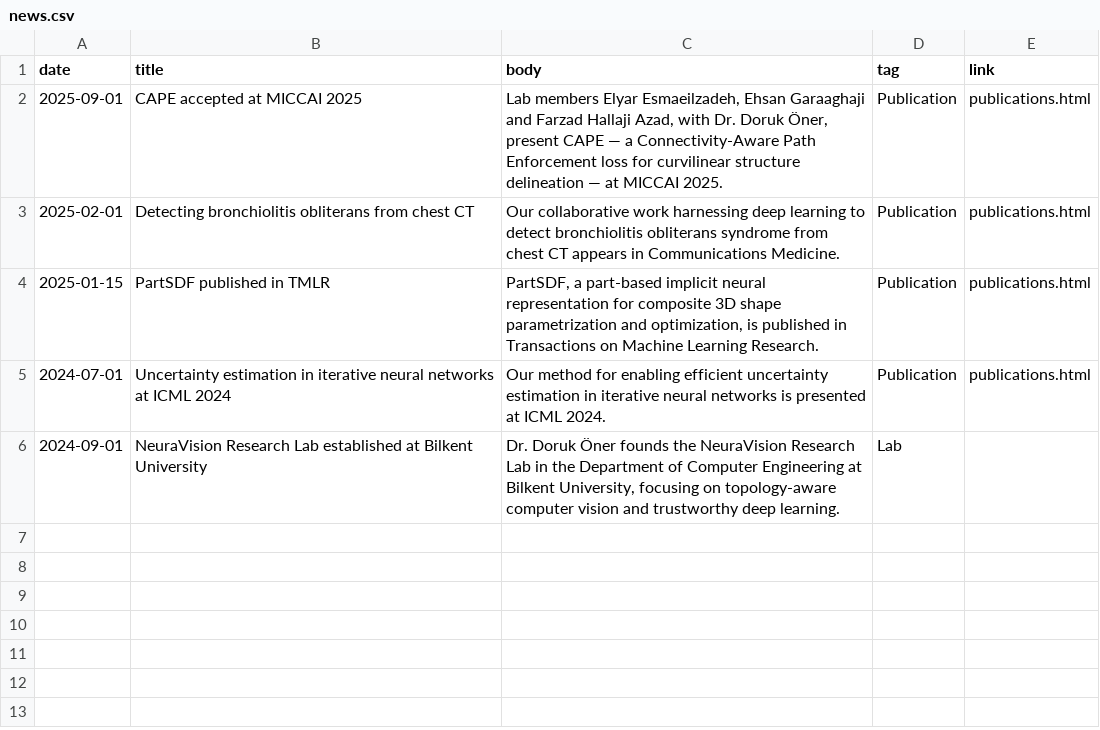
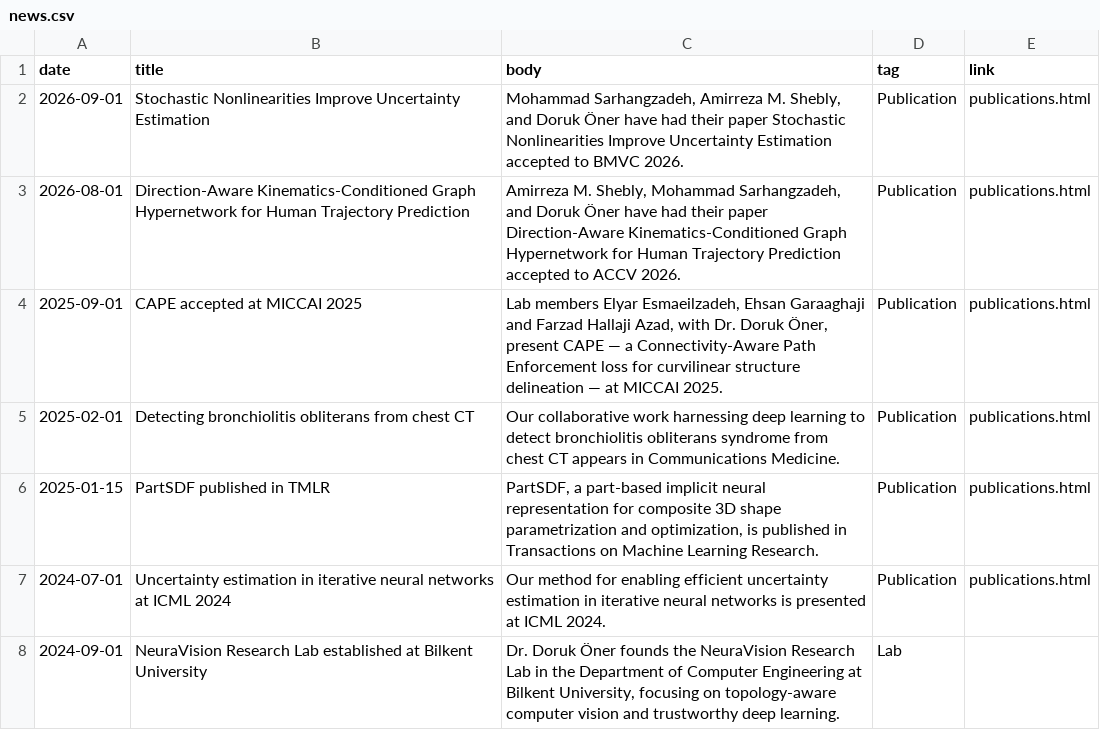
Before and after one commit to NeuraVisionLab/neuravisionlab.github.io, a CSV file: data/news.csv, drawn as a sheet; the diff names each change by its address in the sheet, - before the commit and + after, or states it on an @@ line.

Commit message:
Add BMVC 2026 and ACCV 2026 acceptance news

```diff
--- a/data/news.csv
+++ b/data/news.csv
+row 2: 2026-09-01 | Stochastic Nonlinearities Improve Uncertainty Estimation | Mohammad Sarhangzadeh, Amirreza M. Shebly, and Doruk Öner have had their paper Stochastic Nonlinearities Improve Uncertainty Estimation accepted to BMVC 2026. | Publication | publications.html
+row 3: 2026-08-01 | Direction-Aware Kinematics-Conditioned Graph Hypernetwork for Human Trajectory Prediction | Amirreza M. Shebly, Mohammad Sarhangzadeh, and Doruk Öner have had their paper Direction-Aware Kinematics-Conditioned Graph Hypernetwork for Human Trajectory Prediction accepted to ACCV 2026. | Publication | publications.html
```
